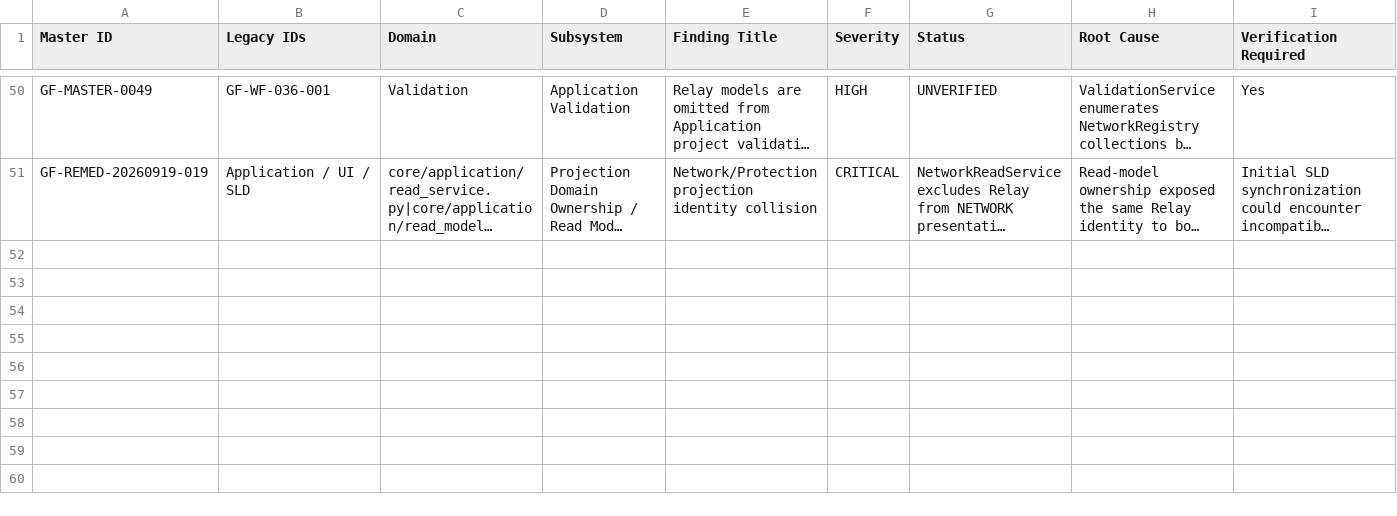
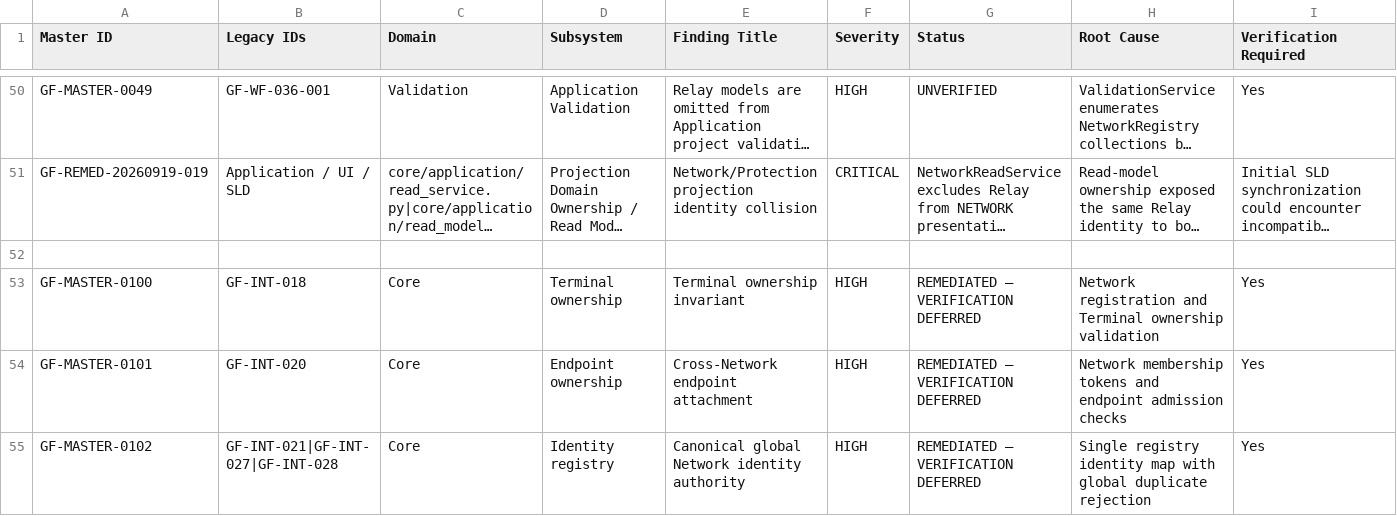
Before and after one commit to SubhenduMishra29/GridForge, a CSV file: audit/MASTER_AUDIT_REGISTER.csv, drawn as a sheet; only a part is shown, gaps mark what is left out; long unchanged cells end in …; rows hold the shown columns only; the diff covers the shown part only; the diff names each change by its address in the sheet, - before the commit and + after, or states it on an @@ line.

Commit message:
GF-INT Batch 3: update CSV master remediation register

```diff
--- a/audit/MASTER_AUDIT_REGISTER.csv
+++ b/audit/MASTER_AUDIT_REGISTER.csv
+row 52: (empty)
+row 53: GF-MASTER-0100 | GF-INT-018 | Core | Terminal ownership | Terminal ownership invariant | HIGH | REMEDIATED — VERIFICATION DEFERRED | Network registration and Terminal ownership validation | Yes
+row 54: GF-MASTER-0101 | GF-INT-020 | Core | Endpoint ownership | Cross-Network endpoint attachment | HIGH | REMEDIATED — VERIFICATION DEFERRED | Network membership tokens and endpoint admission checks | Yes
+row 55: GF-MASTER-0102 | GF-INT-021|GF-INT-027|GF-INT-028 | Core | Identity registry | Canonical global Network identity authority | HIGH | REMEDIATED — VERIFICATION DEFERRED | Single registry identity map with global duplicate rejection | Yes
```
Also changed, not shown: 11 added rows elsewhere in this file.
